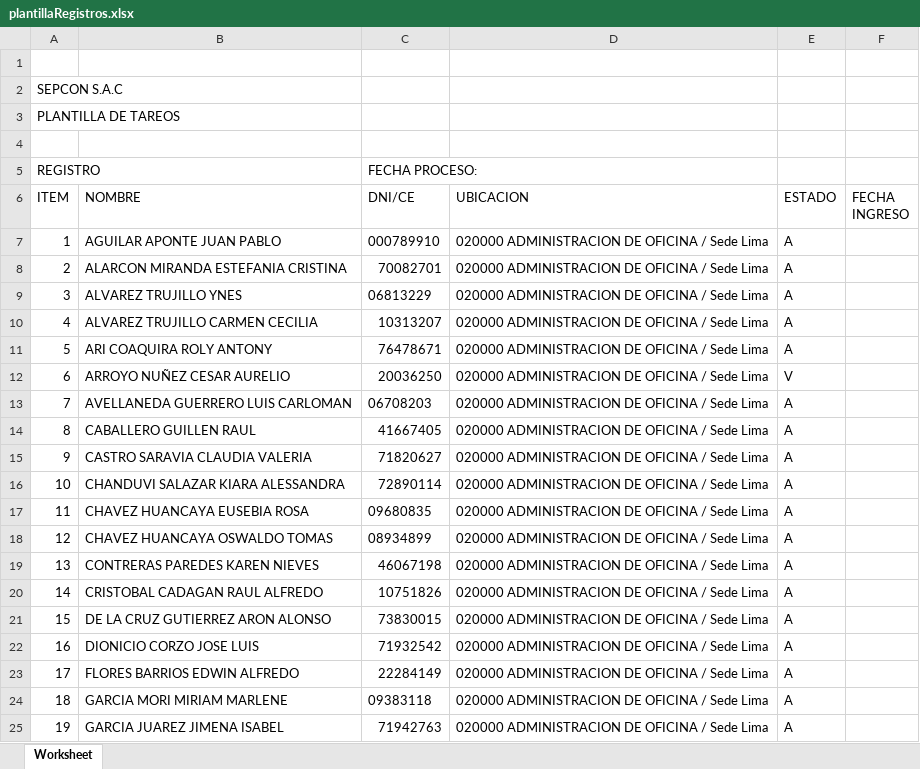
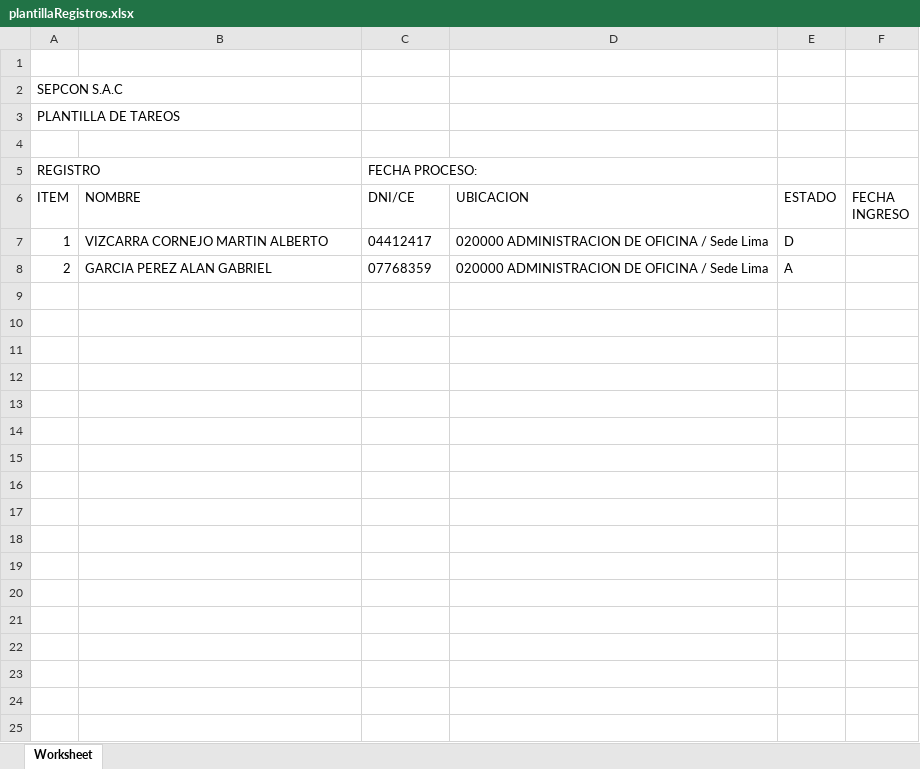
Before and after one commit to KeslyUA/Master, an Excel workbook: documentos/plantillas/plantillaRegistros.xlsx, sheet Worksheet, drawn as a sheet; only a part is shown; values as stored, in another font and other column widths than the file's, no borders; the diff covers the shown part only; the diff names each change by its address in the sheet, - before the commit and + after, or states it on an @@ line.

```diff
--- a/documentos/plantillas/plantillaRegistros.xlsx (sheet Worksheet)
+++ b/documentos/plantillas/plantillaRegistros.xlsx (sheet Worksheet)
-B7 (NOMBRE): AGUILAR APONTE JUAN PABLO
+B7 (NOMBRE): VIZCARRA CORNEJO MARTIN ALBERTO
-C7 (DNI/CE): 000789910
+C7 (DNI/CE): 04412417
-E7 (ESTADO): A
+E7 (ESTADO): D
-B8 (NOMBRE): ALARCON MIRANDA ESTEFANIA CRISTINA
+B8 (NOMBRE): GARCIA PEREZ ALAN GABRIEL
-C8 (DNI/CE): 70082701
+C8 (DNI/CE): 07768359
-row 9: 3 | ALVAREZ TRUJILLO YNES | 06813229 | 020000 ADMINISTRACION DE OFICINA / Sede Lima | A
-row 10: 4 | ALVAREZ TRUJILLO CARMEN CECILIA | 10313207 | 020000 ADMINISTRACION DE OFICINA / Sede Lima | A
-row 11: 5 | ARI COAQUIRA ROLY ANTONY | 76478671 | 020000 ADMINISTRACION DE OFICINA / Sede Lima | A
-row 12: 6 | ARROYO NUÑEZ CESAR AURELIO | 20036250 | 020000 ADMINISTRACION DE OFICINA / Sede Lima | V
-row 13: 7 | AVELLANEDA GUERRERO LUIS CARLOMAN | 06708203 | 020000 ADMINISTRACION DE OFICINA / Sede Lima | A
-row 14: 8 | CABALLERO GUILLEN RAUL | 41667405 | 020000 ADMINISTRACION DE OFICINA / Sede Lima | A
-row 15: 9 | CASTRO SARAVIA CLAUDIA VALERIA | 71820627 | 020000 ADMINISTRACION DE OFICINA / Sede Lima | A
-row 16: 10 | CHANDUVI SALAZAR KIARA ALESSANDRA | 72890114 | 020000 ADMINISTRACION DE OFICINA / Sede Lima | A
-row 17: 11 | CHAVEZ HUANCAYA EUSEBIA ROSA | 09680835 | 020000 ADMINISTRACION DE OFICINA / Sede Lima | A
-row 18: 12 | CHAVEZ HUANCAYA OSWALDO TOMAS | 08934899 | 020000 ADMINISTRACION DE OFICINA / Sede Lima | A
-row 19: 13 | CONTRERAS PAREDES KAREN NIEVES | 46067198 | 020000 ADMINISTRACION DE OFICINA / Sede Lima | A
-row 20: 14 | CRISTOBAL CADAGAN RAUL ALFREDO | 10751826 | 020000 ADMINISTRACION DE OFICINA / Sede Lima | A
-row 21: 15 | DE LA CRUZ GUTIERREZ ARON ALONSO | 73830015 | 020000 ADMINISTRACION DE OFICINA / Sede Lima | A
-row 22: 16 | DIONICIO CORZO JOSE LUIS | 71932542 | 020000 ADMINISTRACION DE OFICINA / Sede Lima | A
-row 23: 17 | FLORES BARRIOS EDWIN ALFREDO | 22284149 | 020000 ADMINISTRACION DE OFICINA / Sede Lima | A
-row 24: 18 | GARCIA MORI MIRIAM MARLENE | 09383118 | 020000 ADMINISTRACION DE OFICINA / Sede Lima | A
-row 25: 19 | GARCIA JUAREZ JIMENA ISABEL | 71942763 | 020000 ADMINISTRACION DE OFICINA / Sede Lima | A
```
Also changed, not shown: 41 removed rows elsewhere in this sheet, 6 other files.
